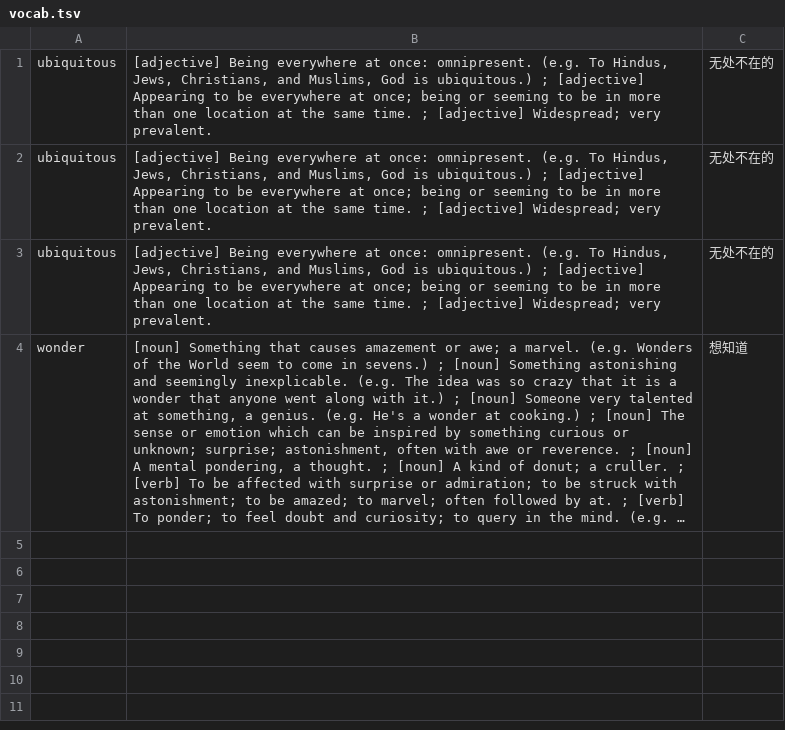
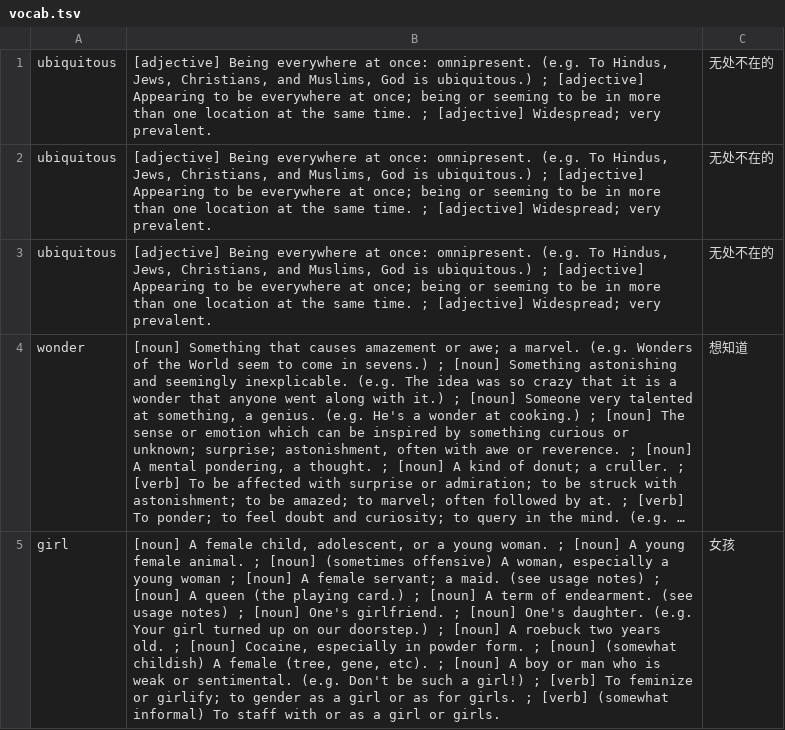
Before and after one commit to kevintianbalance/anki-vocab, a TSV file: vocab.tsv, drawn as a sheet; long unchanged cells end in …; the diff names each change by its address in the sheet, - before the commit and + after, or states it on an @@ line.

Commit message:
add girl

```diff
--- a/vocab.tsv
+++ b/vocab.tsv
+row 5: girl | [noun] A female child, adolescent, or a young woman. ; [noun] A young female animal. ; [noun] (sometimes offensive) A woman, especially a young woman ; [noun] A female servant; a maid. (see usage notes) ; [noun] A queen (the playing card.) ; [noun] A term of endearment. (see usage notes) ; [noun] One's girlfriend. ; [noun] One's daughter. (e.g. Your girl turned up on our doorstep.) ; [noun] A roebuck two years old. ; [noun] Cocaine, especially in powder form. ; [noun] (somewhat childish) A female (tree, gene, etc). ; [noun] A boy or man who is weak or sentimental. (e.g. Don't be such a girl!) ; [verb] To feminize or girlify; to gender as a girl or as for girls. ; [verb] (somewhat informal) To staff with or as a girl or girls. | 女孩
```
